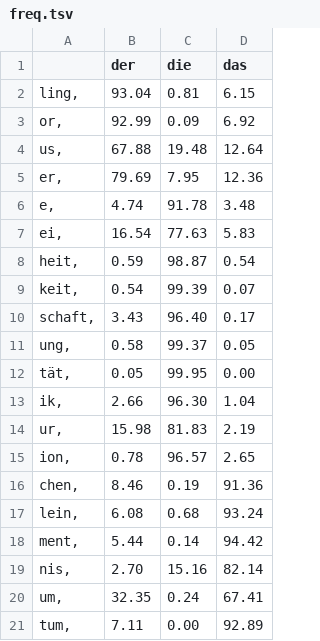
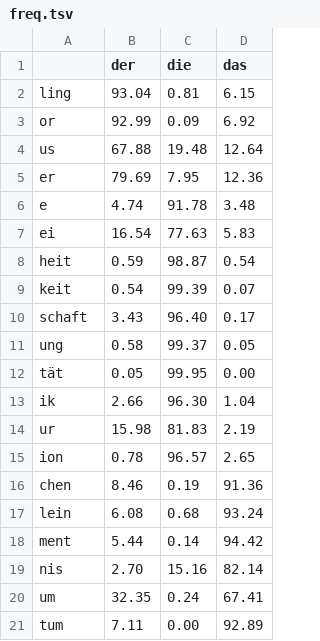
Before and after one commit to angellandros/substantive, a TSV file: freq.tsv, drawn as a sheet.

Commit message:
Percentage of famous endings

```diff
--- a/freq.tsv
+++ b/freq.tsv
@@ -1,21 +1,21 @@
 	der	die	das
-ling, 	93.04	0.81	6.15
-or, 	92.99	0.09	6.92
-us, 	67.88	19.48	12.64
-er, 	79.69	7.95	12.36
-e, 	4.74	91.78	3.48
-ei, 	16.54	77.63	5.83
-heit, 	0.59	98.87	0.54
-keit, 	0.54	99.39	0.07
-schaft, 	3.43	96.40	0.17
-ung, 	0.58	99.37	0.05
-tät, 	0.05	99.95	0.00
-ik, 	2.66	96.30	1.04
-ur, 	15.98	81.83	2.19
-ion, 	0.78	96.57	2.65
-chen, 	8.46	0.19	91.36
-lein, 	6.08	0.68	93.24
-ment, 	5.44	0.14	94.42
-nis, 	2.70	15.16	82.14
-um, 	32.35	0.24	67.41
-tum, 	7.11	0.00	92.89
+ling	93.04	0.81	6.15
+or	92.99	0.09	6.92
+us	67.88	19.48	12.64
+er	79.69	7.95	12.36
+e	4.74	91.78	3.48
+ei	16.54	77.63	5.83
+heit	0.59	98.87	0.54
+keit	0.54	99.39	0.07
+schaft	3.43	96.40	0.17
+ung	0.58	99.37	0.05
+tät	0.05	99.95	0.00
+ik	2.66	96.30	1.04
+ur	15.98	81.83	2.19
+ion	0.78	96.57	2.65
+chen	8.46	0.19	91.36
+lein	6.08	0.68	93.24
+ment	5.44	0.14	94.42
+nis	2.70	15.16	82.14
+um	32.35	0.24	67.41
+tum	7.11	0.00	92.89
```
